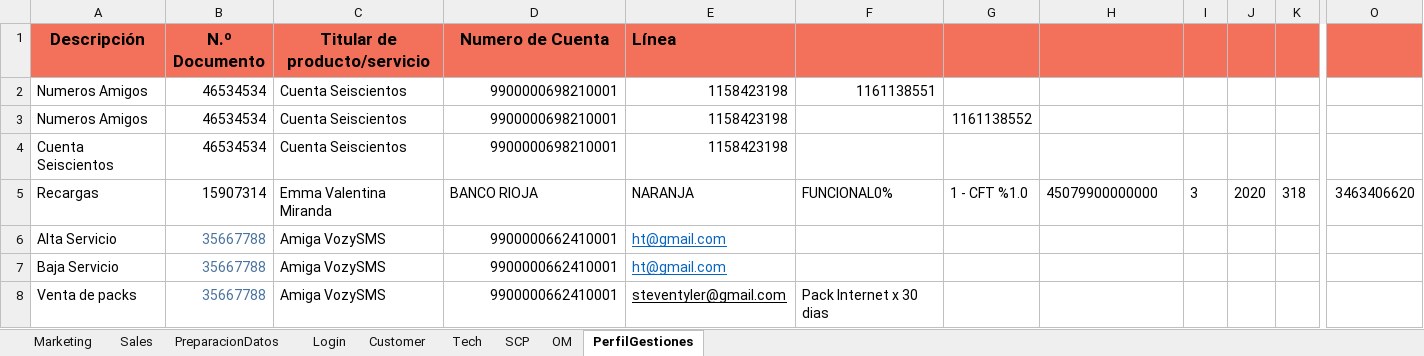
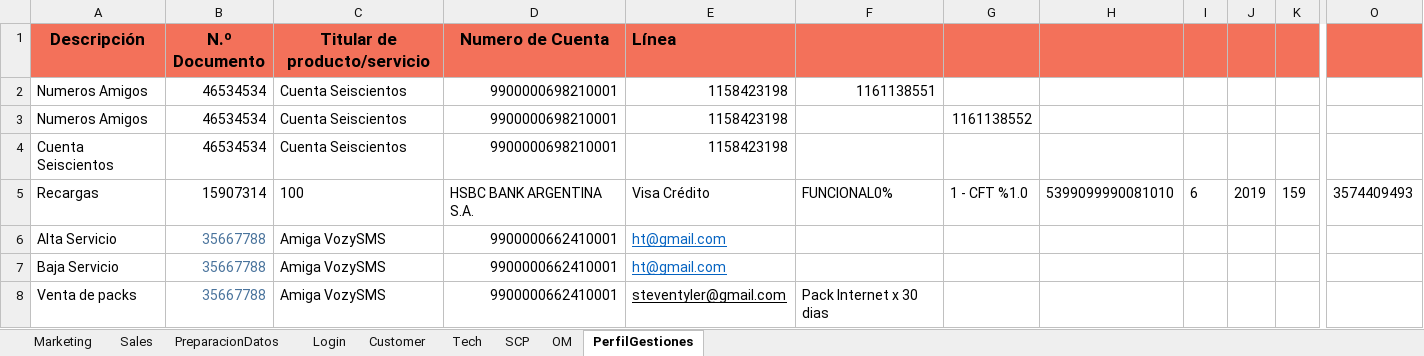
Before and after one commit to FlorangelRC/TelecomProyectoFAN, an Excel workbook: CuentasSIT.xlsx, sheet PerfilGestiones, drawn as a sheet; only a part is shown, gaps mark what is left out; values as stored, in another font and other column widths than the file's, no borders; the diff names each change by its address in the sheet, - before the commit and + after, or states it on an @@ line.

```diff
--- a/CuentasSIT.xlsx (sheet PerfilGestiones)
+++ b/CuentasSIT.xlsx (sheet PerfilGestiones)
-C5 (Titular de producto/servicio): Emma Valentina Miranda
+C5 (Titular de producto/servicio): 100
-D5 (Numero de Cuenta): BANCO RIOJA
+D5 (Numero de Cuenta): HSBC BANK ARGENTINA S.A.
-E5 (Línea): NARANJA
+E5 (Línea): Visa Crédito
-H5: 45079900000000
+H5: 5399099990081010
-I5: 3
+I5: 6
-J5: 2020
+J5: 2019
-K5: 318
+K5: 159
-O5: 3463406620
+O5: 3574409493
```
Also changed, not shown: sheet PreparacionDatos, CuentasUAT.xlsx, 2 other files.
